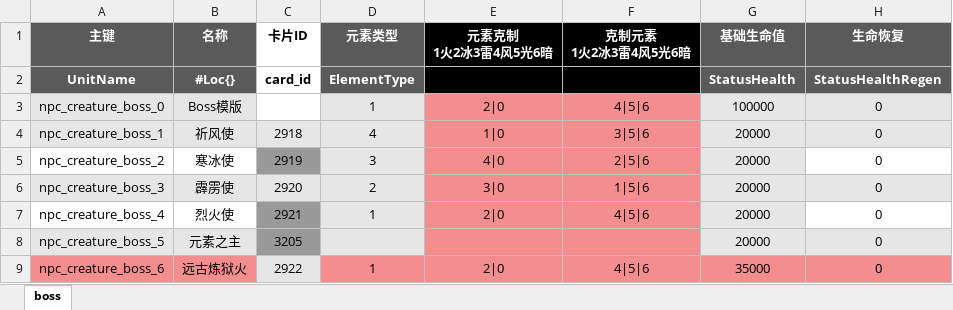
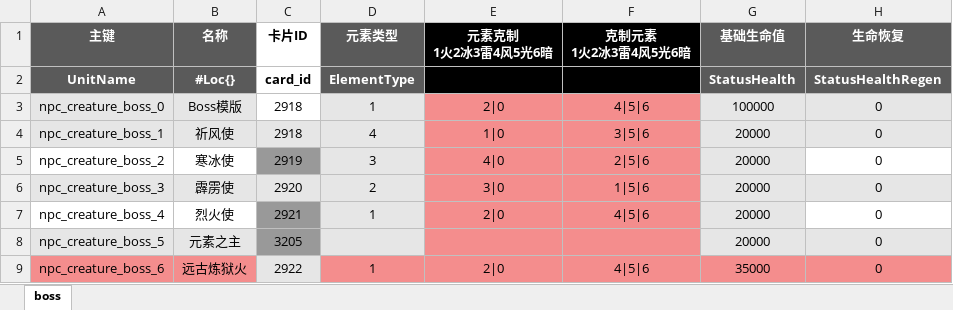
Before and after one commit to YPYT1/nobody, an Excel workbook: excels/units/monster/boss.xlsx, sheet boss, drawn as a sheet; only a part is shown; values as stored, in another font and other column widths than the file's, no borders; the diff names each change by its address in the sheet, - before the commit and + after, or states it on an @@ line.

```diff
--- a/excels/units/monster/boss.xlsx (sheet boss)
+++ b/excels/units/monster/boss.xlsx (sheet boss)
-C3 (卡片ID): (empty)
+C3 (卡片ID): 2918
```
Also changed, not shown: excels/config/difficulty_config.xlsx, 9 other files.
